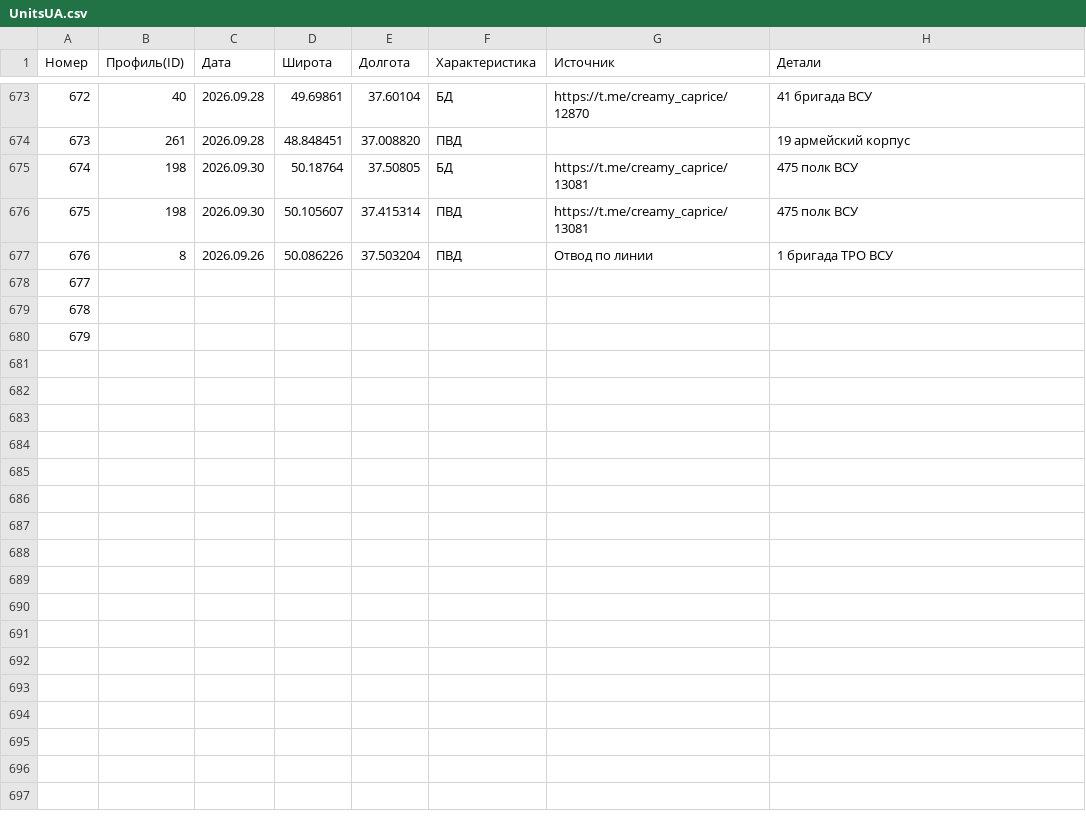
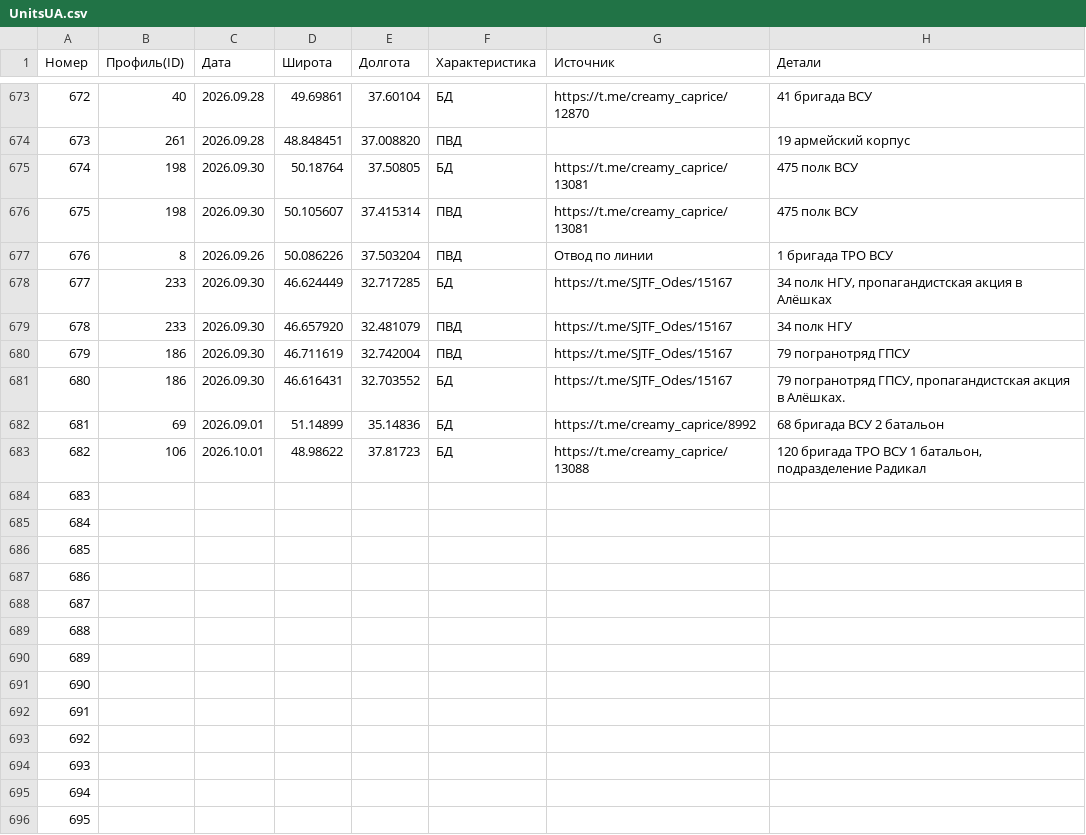
Before and after one commit to creamy-caprice/dataviewer, a CSV file: kml/Geolocations/UnitsUA.csv, drawn as a sheet; only a part is shown, gaps mark what is left out; the diff covers the shown part only.

```diff
--- a/kml/Geolocations/UnitsUA.csv
+++ b/kml/Geolocations/UnitsUA.csv
@@ -677,4 +677,20 @@
 676,8,2026.09.26,50.086226,37.503204,ПВД,Отвод по линии,1 бригада ТРО ВСУ
-677,,,,,,,
-678,,,,,,,
-679,,,,,,,
+677,233,2026.09.30,46.624449,32.717285,БД,https://t.me/SJTF_Odes/15167,"34 полк НГУ, пропагандистская акция в Алёшках"
+678,233,2026.09.30,46.657920,32.481079,ПВД,https://t.me/SJTF_Odes/15167,34 полк НГУ
+679,186,2026.09.30,46.711619,32.742004,ПВД,https://t.me/SJTF_Odes/15167,79 погранотряд ГПСУ
+680,186,2026.09.30,46.616431,32.703552,БД,https://t.me/SJTF_Odes/15167,"79 погранотряд ГПСУ, пропагандистская акция в Алёшках."
+681,69,2026.09.01,51.14899,35.14836,БД,https://t.me/creamy_caprice/8992,68 бригада ВСУ 2 батальон
+682,106,2026.10.01,48.98622,37.81723,БД,https://t.me/creamy_caprice/13088,"120 бригада ТРО ВСУ 1 батальон, подразделение Радикал"
+683,,,,,,,
+684,,,,,,,
+685,,,,,,,
+686,,,,,,,
+687,,,,,,,
+688,,,,,,,
+689,,,,,,,
+690,,,,,,,
+691,,,,,,,
+692,,,,,,,
+693,,,,,,,
+694,,,,,,,
+695,,,,,,,
```
Also changed, not shown: 2 added rows elsewhere in this file, 2 other files.
